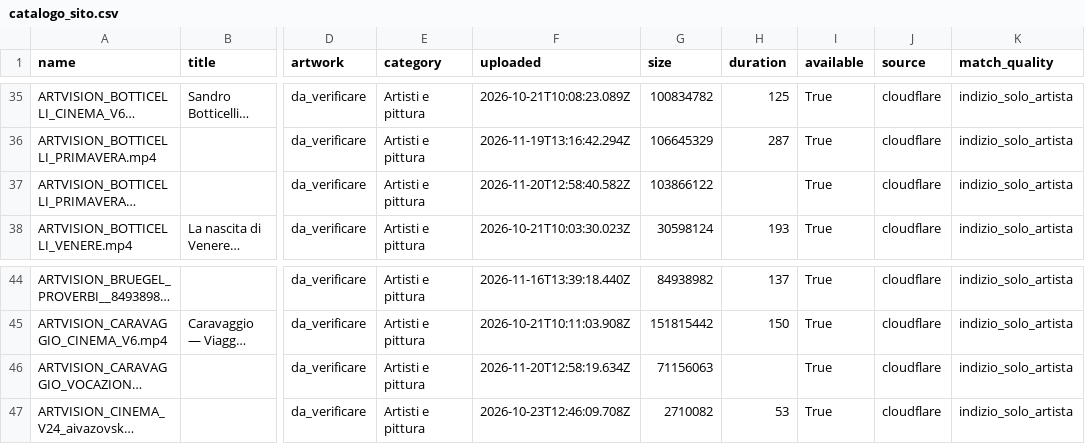
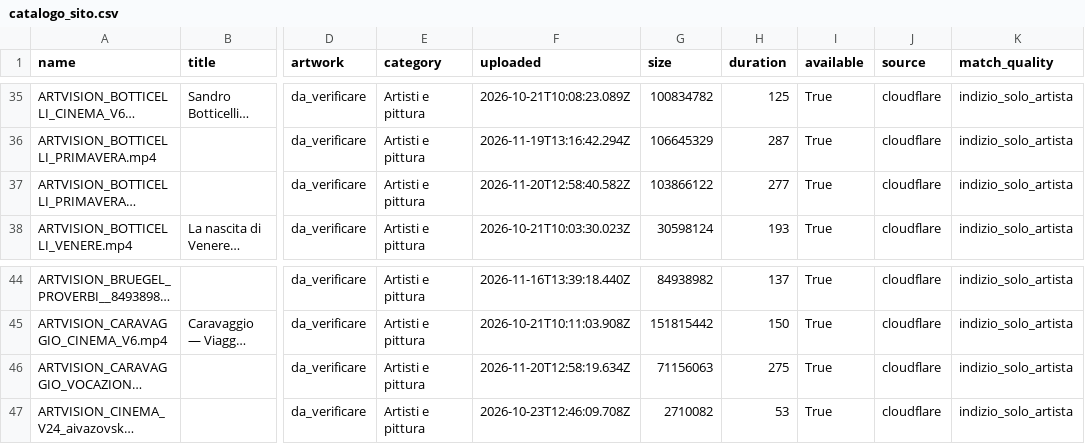
Before and after one commit to GGIANLUCAA/Tra-le-pagine-, a CSV file: data/archivio-generale/catalogo_sito.csv, drawn as a sheet; only a part is shown, gaps mark what is left out; long unchanged cells end in …; the diff names each change by its address in the sheet, - before the commit and + after, or states it on an @@ line.

```diff
--- a/data/archivio-generale/catalogo_sito.csv
+++ b/data/archivio-generale/catalogo_sito.csv
-H37 (duration): (empty)
+H37 (duration): 277
-H46 (duration): (empty)
+H46 (duration): 275
```
Also changed, not shown: 8 other files.
